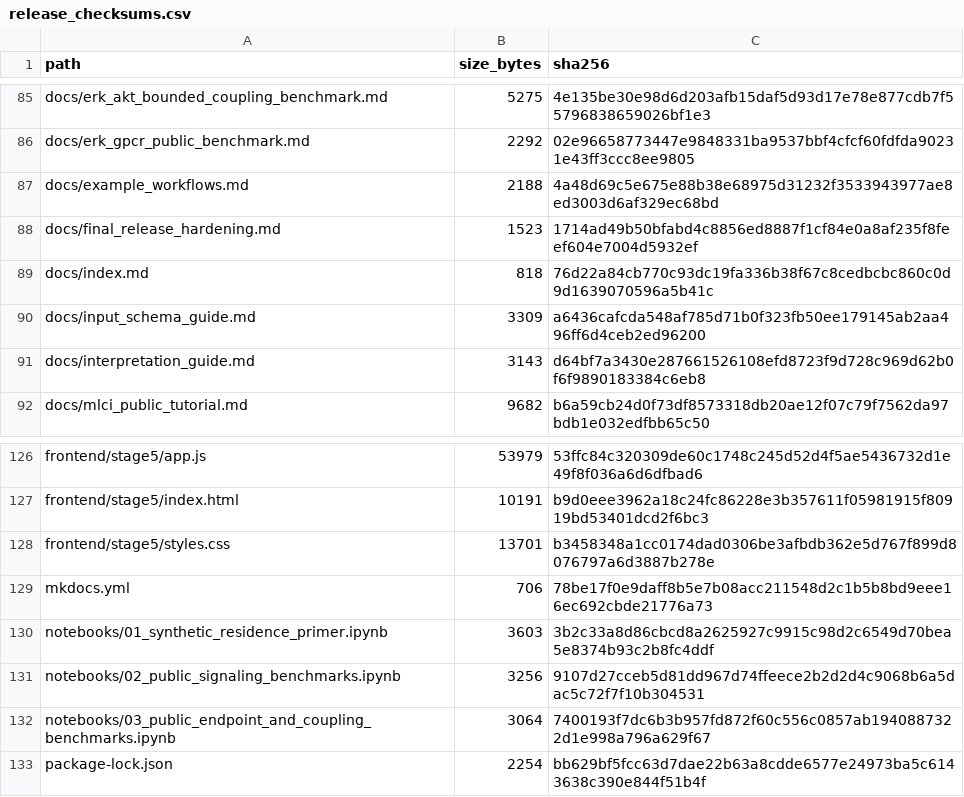
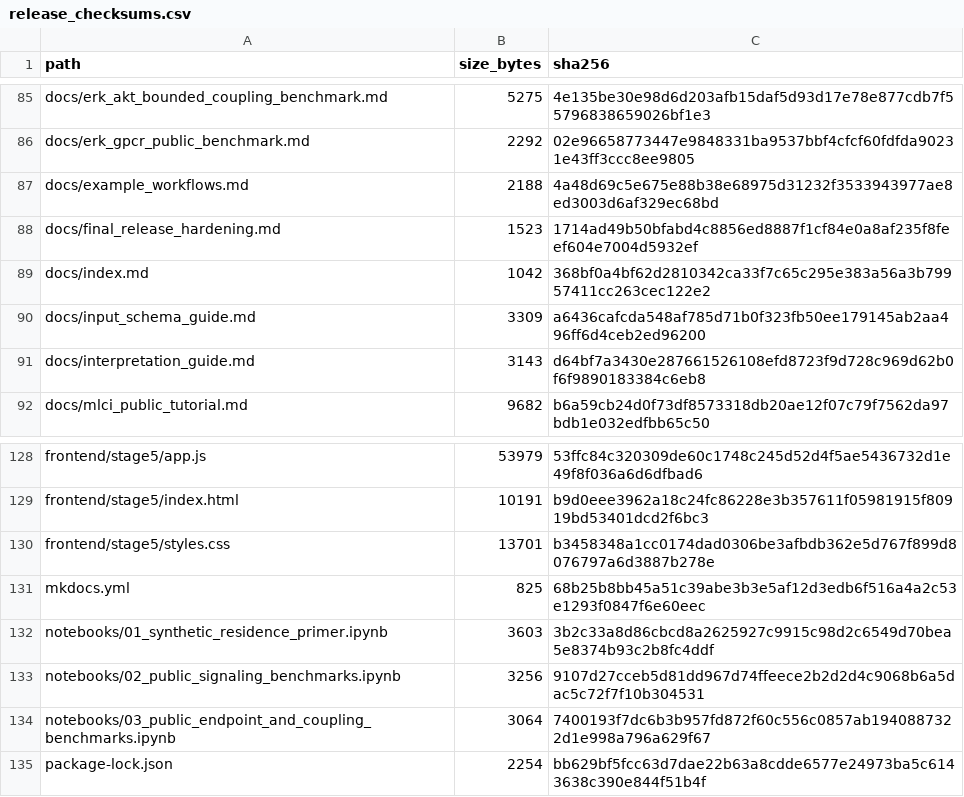
Before and after one commit to renatosocodato/rhodyn, a CSV file: docs/release_checksums.csv, drawn as a sheet; only a part is shown, gaps mark what is left out; the diff covers the shown part only.

```diff
--- a/docs/release_checksums.csv
+++ b/docs/release_checksums.csv
@@ -88,3 +88,3 @@ docs/example_workflows.md,2188,4a48d69c5e675e88b38e68975d31232f3533943977ae8ed30
 docs/final_release_hardening.md,1523,1714ad49b50bfabd4c8856ed8887f1cf84e0a8af235f8feef604e7004d5932ef
-docs/index.md,818,76d22a84cb770c93dc19fa336b38f67c8cedbcbc860c0d9d1639070596a5b41c
+docs/index.md,1042,368bf0a4bf62d2810342ca33f7c65c295e383a56a3b79957411cc263cec122e2
 docs/input_schema_guide.md,3309,a6436cafcda548af785d71b0f323fb50ee179145ab2aa496ff6d4ceb2ed96200
@@ -128,3 +130,3 @@ frontend/stage5/index.html,10191,b9d0eee3962a18c24fc86228e3b357611f05981915f8091
 frontend/stage5/styles.css,13701,b3458348a1cc0174dad0306be3afbdb362e5d767f899d8076797a6d3887b278e
-mkdocs.yml,706,78be17f0e9daff8b5e7b08acc211548d2c1b5b8bd9eee16ec692cbde21776a73
+mkdocs.yml,825,68b25b8bb45a51c39abe3b3e5af12d3edb6f516a4a2c53e1293f0847f6e60eec
 notebooks/01_synthetic_residence_primer.ipynb,3603,3b2c33a8d86cbcd8a2625927c9915c98d2c6549d70bea5e8374b93c2b8fc4ddf
```
Also changed, not shown: 2 added rows, 6 removed rows and 13 edited cells elsewhere in this file, 12 other files.
